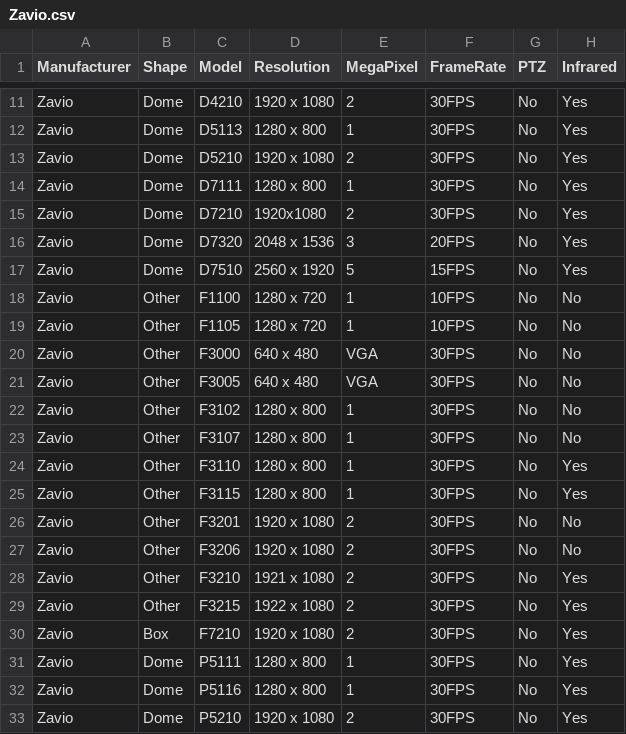
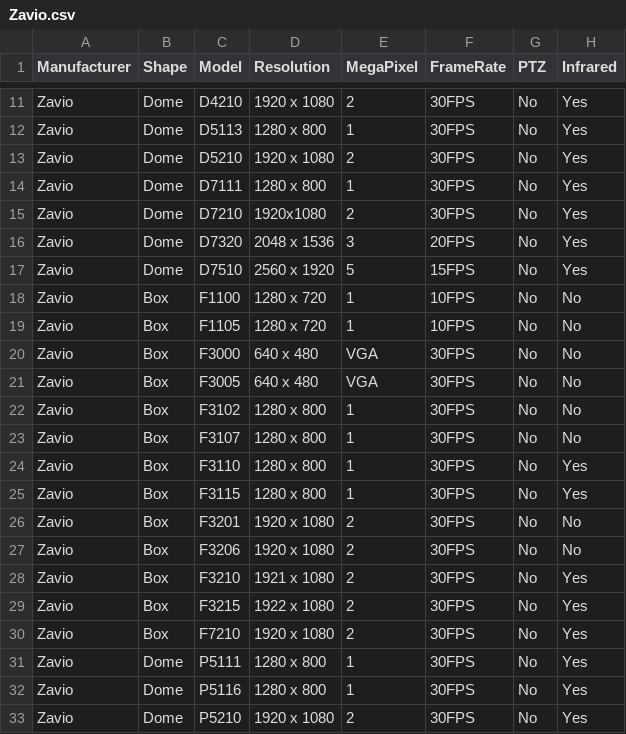
Before and after one commit to bluecherrydvr/cambase, a CSV file: db/seeds/Zavio.csv, drawn as a sheet; only a part is shown, gaps mark what is left out; the diff names each change by its address in the sheet, - before the commit and + after, or states it on an @@ line.

```diff
--- a/db/seeds/Zavio.csv
+++ b/db/seeds/Zavio.csv
-B18:B29 (Shape): Other
+B18:B29 (Shape): Box
```
Also changed, not shown: db/seeds/D-Link.csv, db/seeds/Sony.csv, 3 other files.
